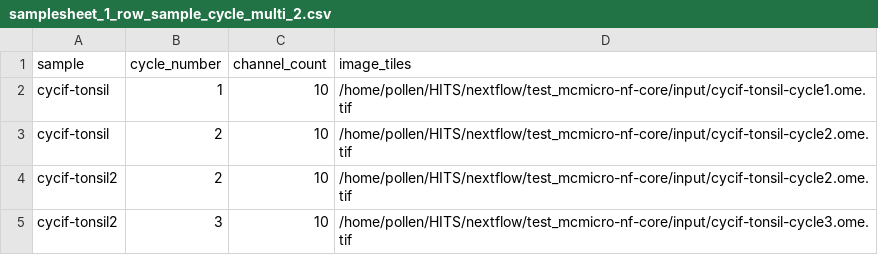
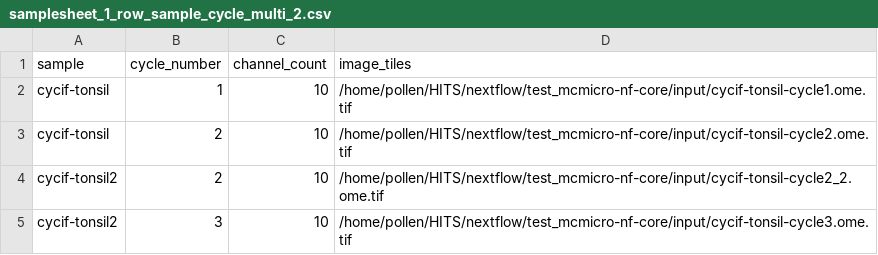
Before and after one commit to nf-core/mcmicro, a CSV file: assets/samplesheet_1_row_sample_cycle_multi_2.csv, drawn as a sheet.

```diff
--- a/assets/samplesheet_1_row_sample_cycle_multi_2.csv
+++ b/assets/samplesheet_1_row_sample_cycle_multi_2.csv
@@ -3,3 +3,3 @@ cycif-tonsil,1,10,/home/pollen/HITS/nextflow/test_mcmicro-nf-core/input/cycif-to
 cycif-tonsil,2,10,/home/pollen/HITS/nextflow/test_mcmicro-nf-core/input/cycif-tonsil-cycle2.ome.tif
-cycif-tonsil2,2,10,/home/pollen/HITS/nextflow/test_mcmicro-nf-core/input/cycif-tonsil-cycle2.ome.tif
+cycif-tonsil2,2,10,/home/pollen/HITS/nextflow/test_mcmicro-nf-core/input/cycif-tonsil-cycle2_2.ome.tif
 cycif-tonsil2,3,10,/home/pollen/HITS/nextflow/test_mcmicro-nf-core/input/cycif-tonsil-cycle3.ome.tif
```
Also changed, not shown: 1 other file.
